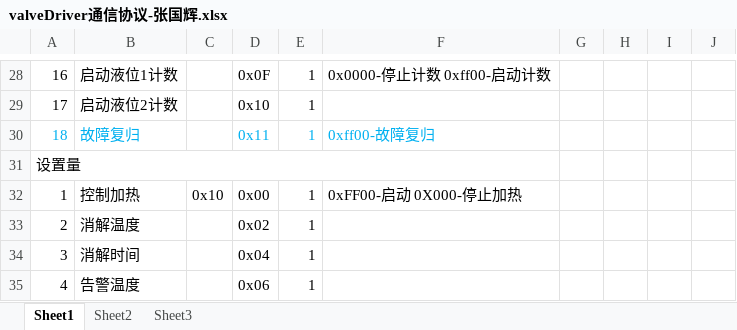
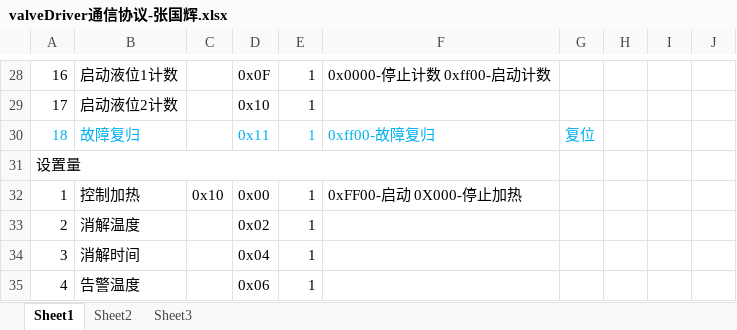
Before and after one commit to qimao/CircleValve, an Excel workbook: valveDriver通信协议-张国辉.xlsx, sheet Sheet1, drawn as a sheet; only a part is shown, gaps mark what is left out; values as stored, in another font and other column widths than the file's, no borders; the diff names each change by its address in the sheet, - before the commit and + after, or states it on an @@ line.

```diff
--- a/valveDriver通信协议-张国辉.xlsx (sheet Sheet1)
+++ b/valveDriver通信协议-张国辉.xlsx (sheet Sheet1)
-G30: (empty)
+G30: 复位
```
Also changed, not shown: 2 other files.
